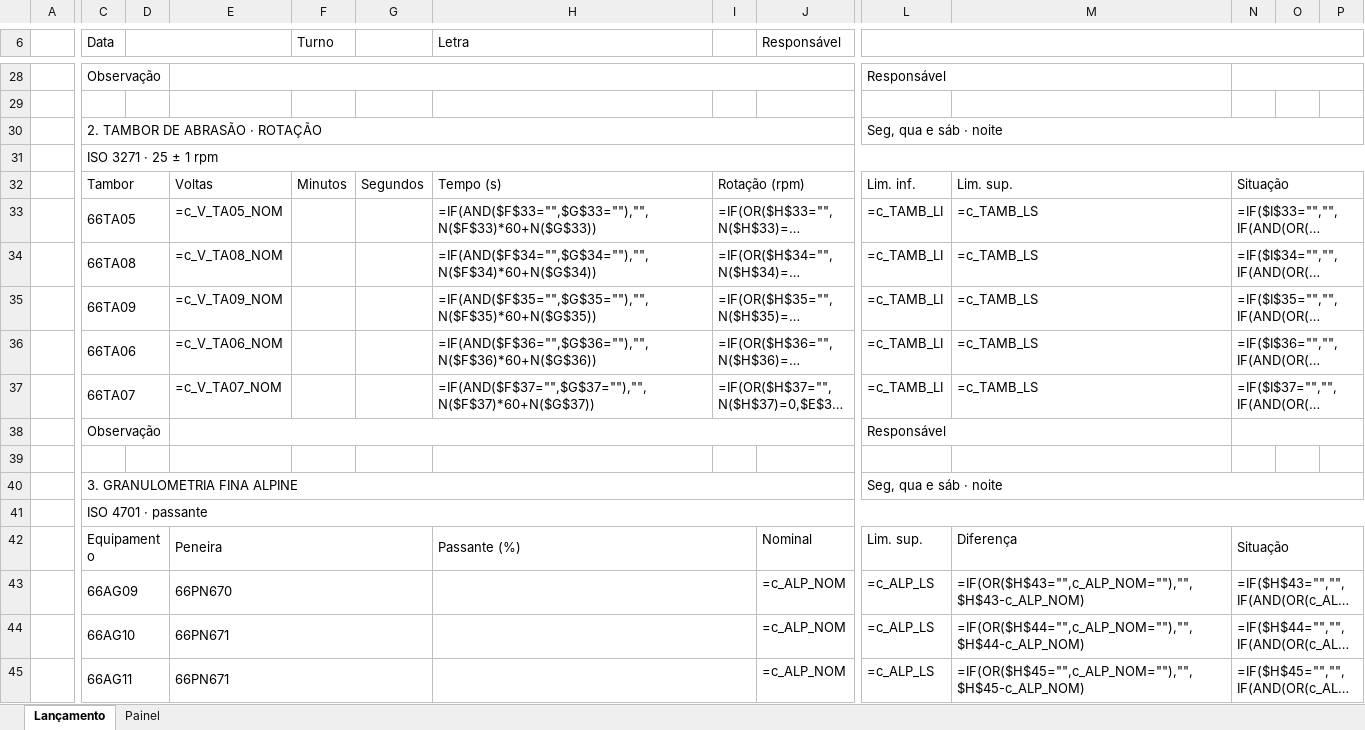
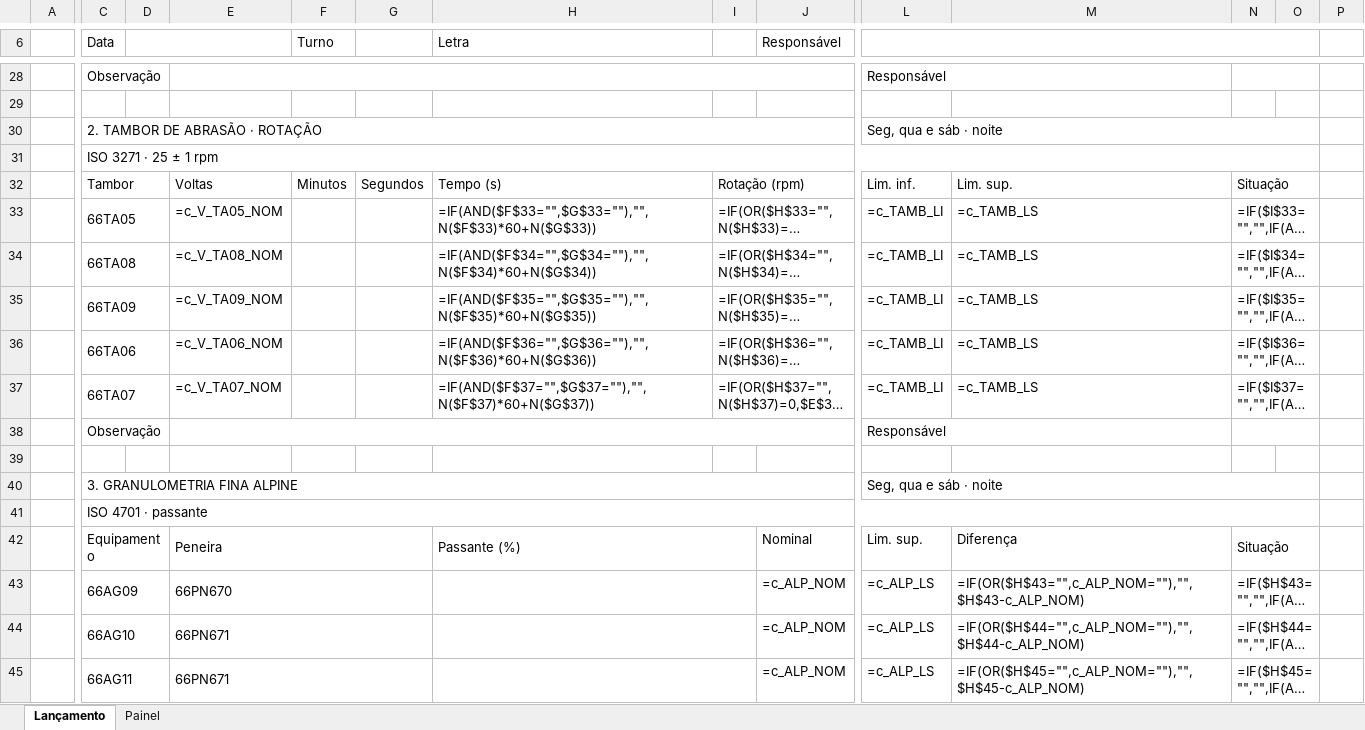
Before and after one commit to forl-felipe/lab-analise-mes, an Excel workbook: controle_calibracao/Controle_Calibracao_LCP.xlsm, sheet Lançamento, drawn as a sheet; only a part is shown, gaps mark what is left out; long unchanged cells end in …; values as stored, in another font and other column widths than the file's, no cell formats; formulas without a stored value are shown as written; charts and pictures and conditional formats not drawn; removed rows and columns are numbered as before the commit, all else as after; the diff covers the shown part only; the diff names each change by its address in the sheet, - before the commit and + after, or states it on an @@ line.

```diff
--- a/controle_calibracao/Controle_Calibracao_LCP.xlsm (sheet Lançamento)
+++ b/controle_calibracao/Controle_Calibracao_LCP.xlsm (sheet Lançamento)
-L6:P6 merged
+L6:O6 merged
-N28:P28 merged
+N28:O28 merged
-L30:P30 merged
+L30:O30 merged
-C31:P31 merged
+C31:O31 merged
-N32:P32 merged
+N32:O32 merged
-N33:P33 merged
+N33:O33 merged
-N34:P34 merged
+N34:O34 merged
-N35:P35 merged
+N35:O35 merged
-N36:P36 merged
+N36:O36 merged
-N37:P37 merged
+N37:O37 merged
-N38:P38 merged
+N38:O38 merged
-L40:P40 merged
+L40:O40 merged
-C41:P41 merged
+C41:O41 merged
-N42:P42 merged
+N42:O42 merged
-N43:P43 merged
+N43:O43 merged
-N44:P44 merged
+N44:O44 merged
-N45:P45 merged
+N45:O45 merged
```
Also changed, not shown: 1 added row, 1 removed row and merged cells elsewhere in this sheet, cell formats, charts or pictures, 5 other files.
